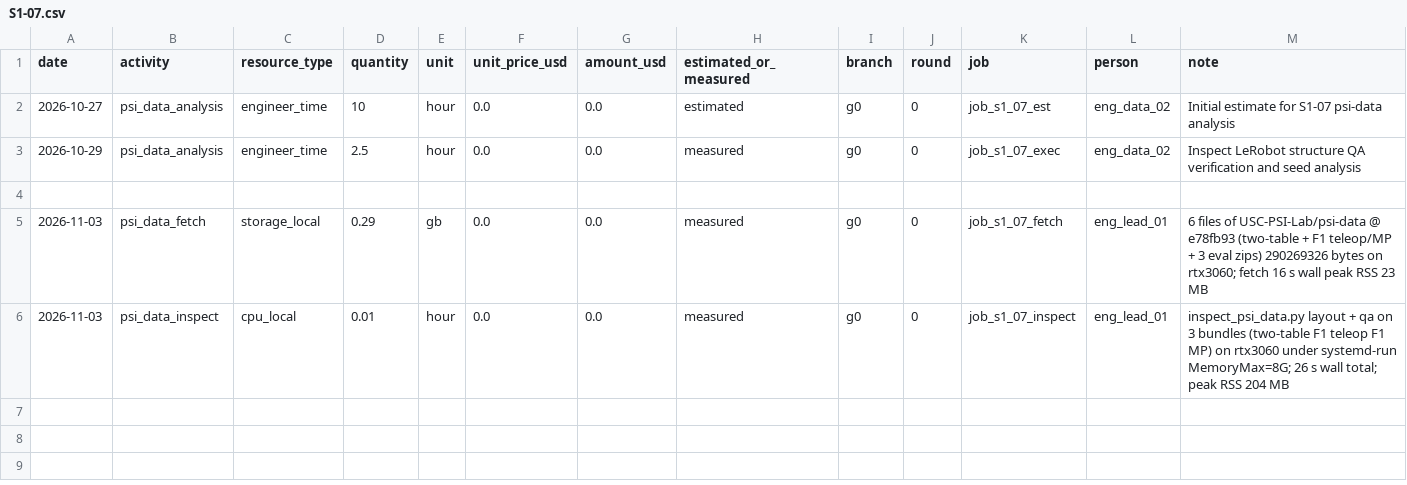
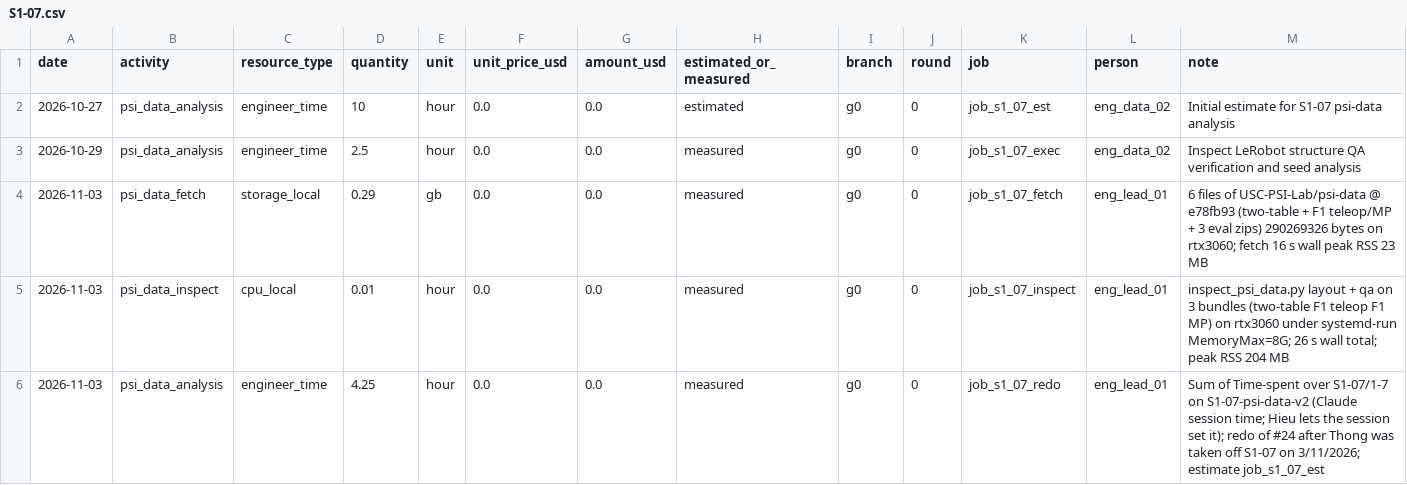
Before and after one commit to hiwe0305/denso-challenge, a CSV file: docs/g0/ledger/S1-07.csv, drawn as a sheet.

```diff
--- a/docs/g0/ledger/S1-07.csv
+++ b/docs/g0/ledger/S1-07.csv
@@ -3,4 +3,4 @@ date,activity,resource_type,quantity,unit,unit_price_usd,amount_usd,estimated_or
 2026-10-29,psi_data_analysis,engineer_time,2.5,hour,0.0,0.0,measured,g0,0,job_s1_07_exec,eng_data_02,Inspect LeRobot structure QA verification and seed analysis
-
 2026-11-03,psi_data_fetch,storage_local,0.29,gb,0.0,0.0,measured,g0,0,job_s1_07_fetch,eng_lead_01,6 files of USC-PSI-Lab/psi-data @ e78fb93 (two-table + F1 teleop/MP + 3 eval zips) 290269326 bytes on rtx3060; fetch 16 s wall peak RSS 23 MB
 2026-11-03,psi_data_inspect,cpu_local,0.01,hour,0.0,0.0,measured,g0,0,job_s1_07_inspect,eng_lead_01,inspect_psi_data.py layout + qa on 3 bundles (two-table F1 teleop F1 MP) on rtx3060 under systemd-run MemoryMax=8G; 26 s wall total; peak RSS 204 MB
+2026-11-03,psi_data_analysis,engineer_time,4.25,hour,0.0,0.0,measured,g0,0,job_s1_07_redo,eng_lead_01,Sum of Time-spent over S1-07/1-7 on S1-07-psi-data-v2 (Claude session time; Hieu lets the session set it); redo of #24 after Thong was taken off S1-07 on 3/11/2026; estimate job_s1_07_est
```
Also changed, not shown: 2 other files.
